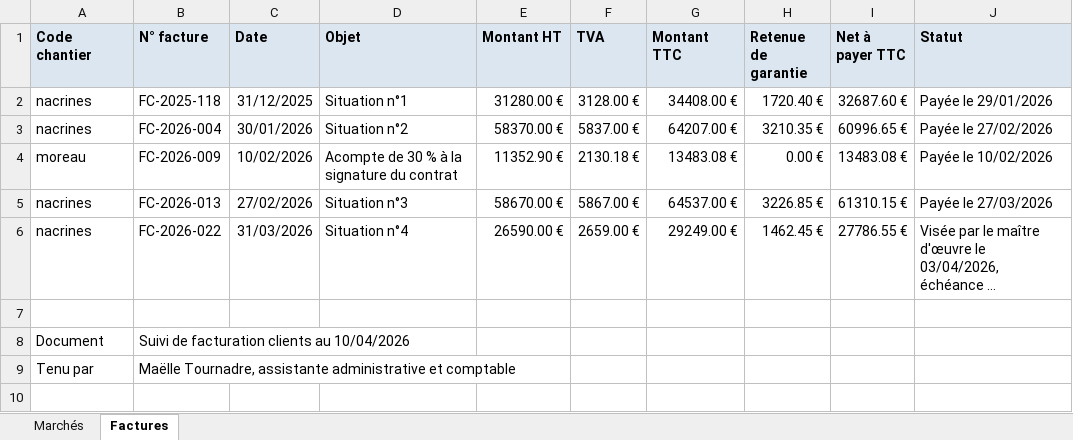
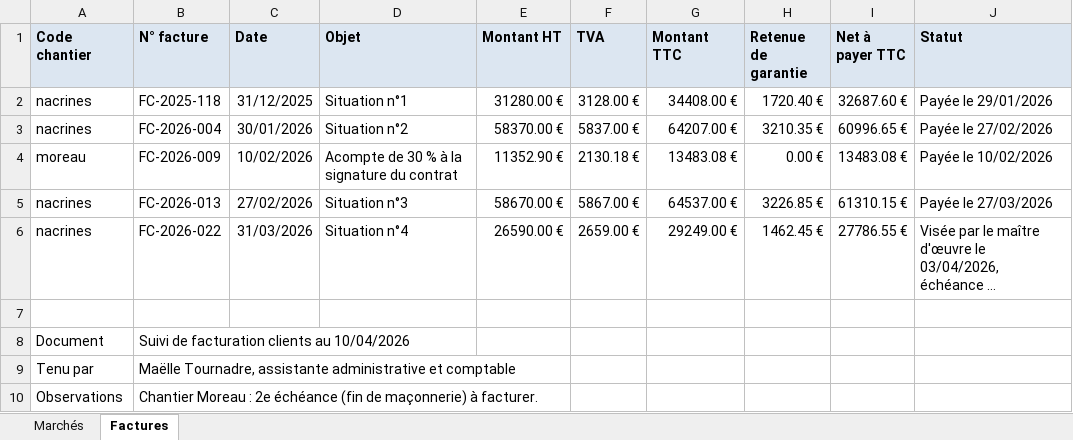
Before and after one commit to ozgurkarahan/docwiki, an Excel workbook: samples/corpus/full/entreprise/billing-register/2026-04-10_suivi-de-facturation-clients.xlsx, sheet Factures, drawn as a sheet; long unchanged cells end in …; values as stored, in another font and other column widths than the file's, no borders; the diff names each change by its address in the sheet, - before the commit and + after, or states it on an @@ line.

```diff
--- a/samples/corpus/full/entreprise/billing-register/2026-04-10_suivi-de-facturation-clients.xlsx (sheet Factures)
+++ b/samples/corpus/full/entreprise/billing-register/2026-04-10_suivi-de-facturation-clients.xlsx (sheet Factures)
+row 10: Observations | Chantier Moreau : 2e échéance (fin de maçonnerie) à facturer.
```
Also changed, not shown: samples/corpus/full/chantiers/ecole-montferrine/1-marche/dpgf/DEV-2026-031_indice-B_dpgf-ecole-du-bourg.xlsx, samples/corpus/full/chantiers/nacrines/3-execution/situation/2026-03-31_situation-n4.xlsx, 34 other files.
